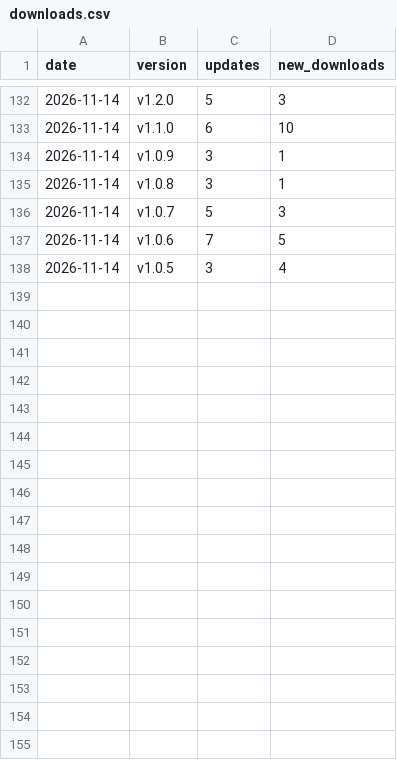
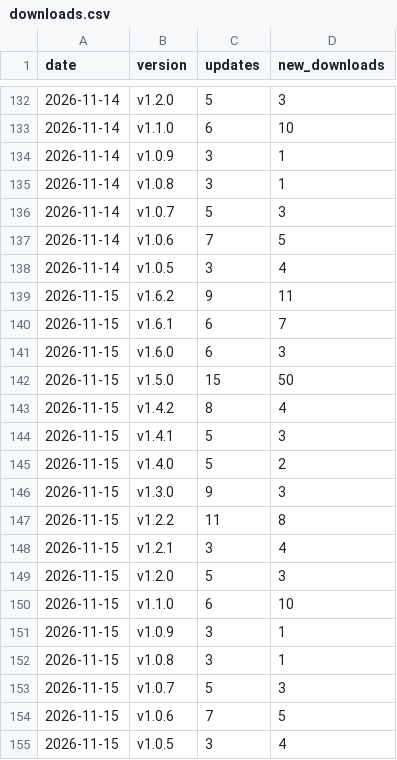
Before and after one commit to qso71/gouge-smart-input-releases, a CSV file: downloads.csv, drawn as a sheet; only a part is shown, gaps mark what is left out; the diff names each change by its address in the sheet, - before the commit and + after, or states it on an @@ line.

```diff
--- a/downloads.csv
+++ b/downloads.csv
+row 139: 2026-11-15 | v1.6.2 | 9 | 11
+row 140: 2026-11-15 | v1.6.1 | 6 | 7
+row 141: 2026-11-15 | v1.6.0 | 6 | 3
+row 142: 2026-11-15 | v1.5.0 | 15 | 50
+row 143: 2026-11-15 | v1.4.2 | 8 | 4
+row 144: 2026-11-15 | v1.4.1 | 5 | 3
+row 145: 2026-11-15 | v1.4.0 | 5 | 2
+row 146: 2026-11-15 | v1.3.0 | 9 | 3
+row 147: 2026-11-15 | v1.2.2 | 11 | 8
+row 148: 2026-11-15 | v1.2.1 | 3 | 4
+row 149: 2026-11-15 | v1.2.0 | 5 | 3
+row 150: 2026-11-15 | v1.1.0 | 6 | 10
+row 151: 2026-11-15 | v1.0.9 | 3 | 1
+row 152: 2026-11-15 | v1.0.8 | 3 | 1
+row 153: 2026-11-15 | v1.0.7 | 5 | 3
+row 154: 2026-11-15 | v1.0.6 | 7 | 5
+row 155: 2026-11-15 | v1.0.5 | 3 | 4
```
